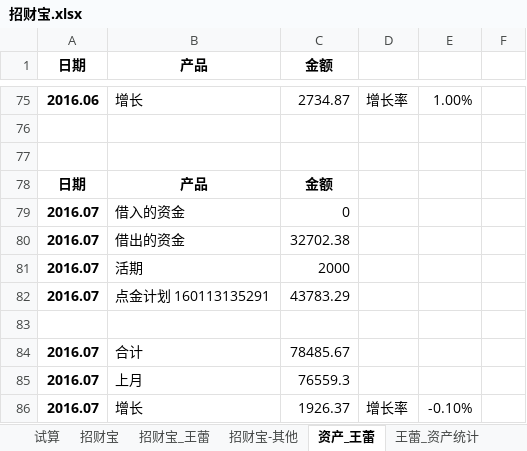
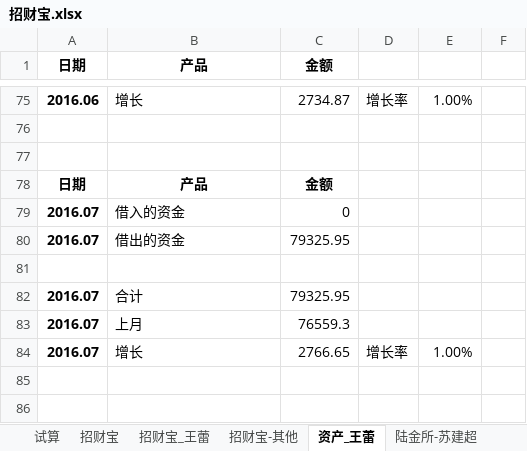
Before and after one commit to cnmud/832588m1pwG22w5t74PT0odv657C7m, an Excel workbook: 我的家/招财宝.xlsx, sheet 资产_王蕾, drawn as a sheet; only a part is shown, gaps mark what is left out; values as stored, in another font and other column widths than the file's, no borders; removed rows and columns are numbered as before the commit, all else as after; the diff names each change by its address in the sheet, - before the commit and + after, or states it on an @@ line.

```diff
--- a/我的家/招财宝.xlsx (sheet 资产_王蕾)
+++ b/我的家/招财宝.xlsx (sheet 资产_王蕾)
-sheet tab: 王蕾_资产统计
+sheet tab: 陆金所-苏建超
-C80 (金额): 32702.38
+C80 (金额): 79325.95
-row 81: 2016.07 | 活期 | 2000
-row 82: 2016.07 | 点金计划 160113135291 | 43783.29
-C82 (金额): 78485.67
+C82 (金额): 79325.95
-C84 (金额): 1926.37
+C84 (金额): 2766.65
-E84: -0.10%
+E84: 1.00%
```
Also changed, not shown: other sheet tabs, 我的家/电费.xlsx, 4 other files.
